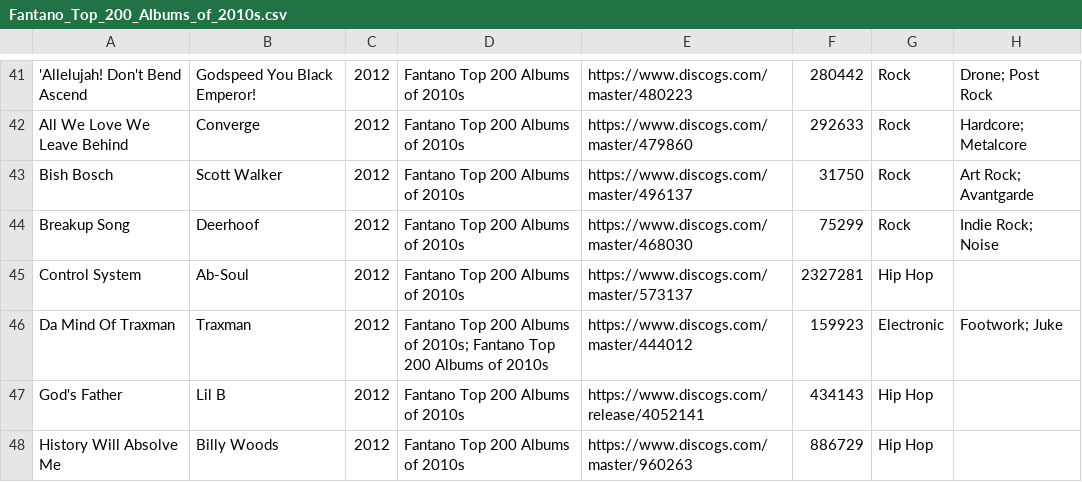
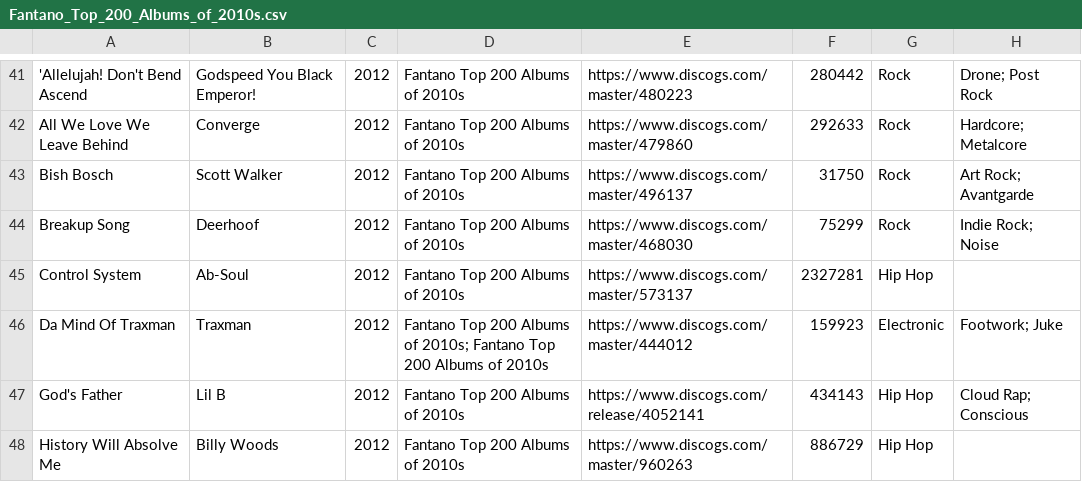
Before and after one commit to seanbreckenridge/albums, a CSV file: csv_data/reasons/Fantano_Top_200_Albums_of_2010s.csv, drawn as a sheet; only a part is shown, gaps mark what is left out; the diff covers the shown part only.

```diff
--- a/csv_data/reasons/Fantano_Top_200_Albums_of_2010s.csv
+++ b/csv_data/reasons/Fantano_Top_200_Albums_of_2010s.csv
@@ -46,3 +46,3 @@
 "Da Mind Of Traxman","Traxman","2012","Fantano Top 200 Albums of 2010s; Fantano Top 200 Albums of 2010s","https://www.discogs.com/master/444012","159923","Electronic","Footwork; Juke"
-"God's Father","Lil B","2012","Fantano Top 200 Albums of 2010s","https://www.discogs.com/release/4052141","434143","Hip Hop",""
+"God's Father","Lil B","2012","Fantano Top 200 Albums of 2010s","https://www.discogs.com/release/4052141","434143","Hip Hop","Cloud Rap; Conscious"
 "History Will Absolve Me","Billy Woods","2012","Fantano Top 200 Albums of 2010s","https://www.discogs.com/master/960263","886729","Hip Hop",""
```
Also changed, not shown: 13 edited cells elsewhere in this file, csv_data/all.csv, csv_data/reasons/1001_Albums_You_Must_Hear_Before_You_Die.csv, 34 other files.
